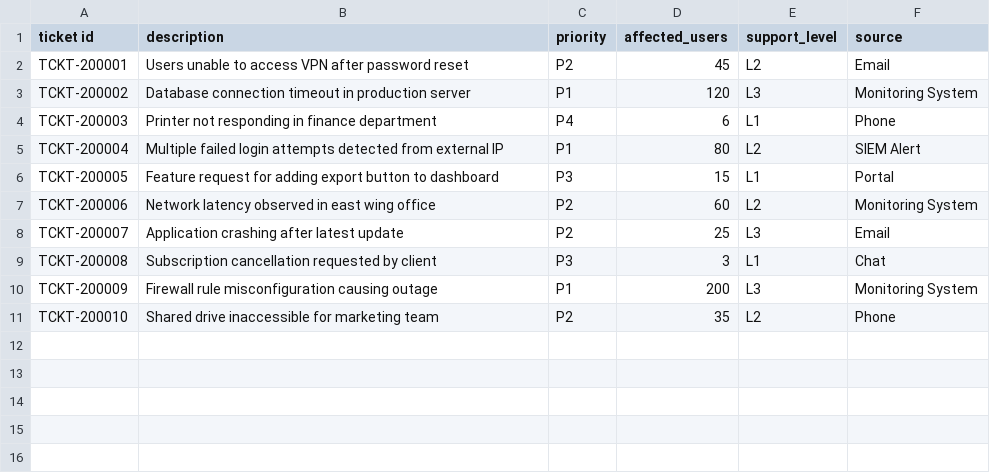
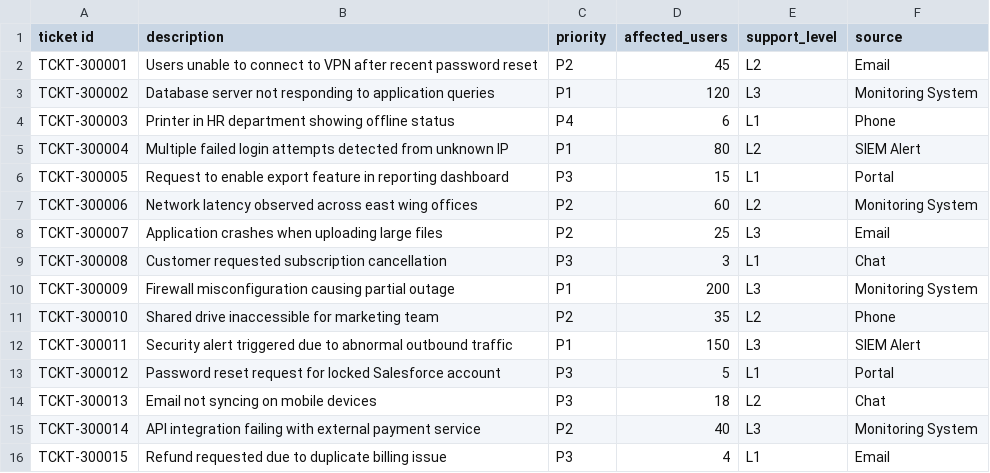
Before and after one commit to jyotsna-beep/PTCG-HACKATHON, a CSV file: backend/app/dummy.csv, drawn as a sheet.

Commit message:
backend

```diff
--- a/backend/app/dummy.csv
+++ b/backend/app/dummy.csv
@@ -1,11 +1,16 @@
 ticket id,description,priority,affected_users,support_level,source
-TCKT-200001,Users unable to access VPN after password reset,P2,45,L2,Email
-TCKT-200002,Database connection timeout in production server,P1,120,L3,Monitoring System
-TCKT-200003,Printer not responding in finance department,P4,6,L1,Phone
-TCKT-200004,Multiple failed login attempts detected from external IP,P1,80,L2,SIEM Alert
-TCKT-200005,Feature request for adding export button to dashboard,P3,15,L1,Portal
-TCKT-200006,Network latency observed in east wing office,P2,60,L2,Monitoring System
-TCKT-200007,Application crashing after latest update,P2,25,L3,Email
-TCKT-200008,Subscription cancellation requested by client,P3,3,L1,Chat
-TCKT-200009,Firewall rule misconfiguration causing outage,P1,200,L3,Monitoring System
-TCKT-200010,Shared drive inaccessible for marketing team,P2,35,L2,Phone
+TCKT-300001,Users unable to connect to VPN after recent password reset,P2,45,L2,Email
+TCKT-300002,Database server not responding to application queries,P1,120,L3,Monitoring System
+TCKT-300003,Printer in HR department showing offline status,P4,6,L1,Phone
+TCKT-300004,Multiple failed login attempts detected from unknown IP,P1,80,L2,SIEM Alert
+TCKT-300005,Request to enable export feature in reporting dashboard,P3,15,L1,Portal
+TCKT-300006,Network latency observed across east wing offices,P2,60,L2,Monitoring System
+TCKT-300007,Application crashes when uploading large files,P2,25,L3,Email
+TCKT-300008,Customer requested subscription cancellation,P3,3,L1,Chat
+TCKT-300009,Firewall misconfiguration causing partial outage,P1,200,L3,Monitoring System
+TCKT-300010,Shared drive inaccessible for marketing team,P2,35,L2,Phone
+TCKT-300011,Security alert triggered due to abnormal outbound traffic,P1,150,L3,SIEM Alert
+TCKT-300012,Password reset request for locked Salesforce account,P3,5,L1,Portal
+TCKT-300013,Email not syncing on mobile devices,P3,18,L2,Chat
+TCKT-300014,API integration failing with external payment service,P2,40,L3,Monitoring System
+TCKT-300015,Refund requested due to duplicate billing issue,P3,4,L1,Email
```
